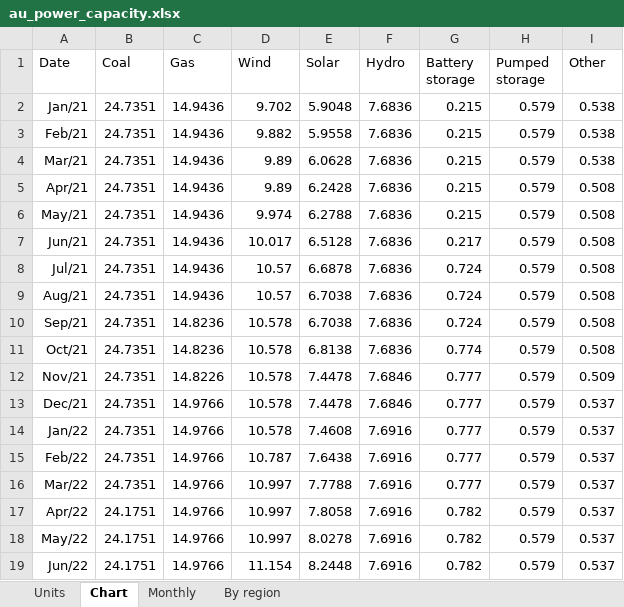
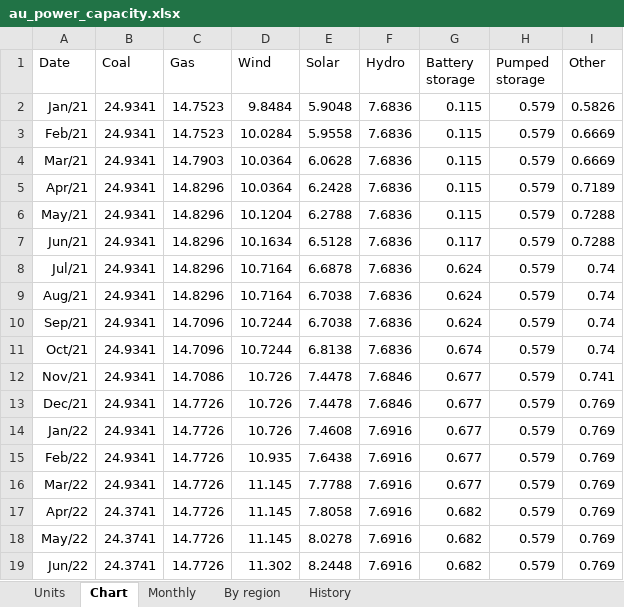
Before and after one commit to thomasdalton9/Energy-public, an Excel workbook: output/Data and Chart Outputs/au_power_capacity.xlsx, sheet Chart, drawn as a sheet; only a part is shown; values as stored, in another font and other column widths than the file's, no borders; charts and pictures not drawn; the diff covers the shown part only; the diff names each change by its address in the sheet, - before the commit and + after, or states it on an @@ line.

```diff
--- a/output/Data and Chart Outputs/au_power_capacity.xlsx (sheet Chart)
+++ b/output/Data and Chart Outputs/au_power_capacity.xlsx (sheet Chart)
+sheet tab: History
-B2:B16 (Coal): 24.7351
+B2:B16 (Coal): 24.9341
-C2:C3 (Gas): 14.9436
+C2:C3 (Gas): 14.7523
-D2 (Wind): 9.702
+D2 (Wind): 9.8484
-G2:G6 (Battery storage): 0.215
+G2:G6 (Battery storage): 0.115
-I2 (Other): 0.538
+I2 (Other): 0.5826
-D3 (Wind): 9.882
+D3 (Wind): 10.0284
-I3:I4 (Other): 0.538
+I3:I4 (Other): 0.6669
-C4 (Gas): 14.9436
+C4 (Gas): 14.7903
-D4:D5 (Wind): 9.89
+D4:D5 (Wind): 10.0364
-C5:C9 (Gas): 14.9436
+C5:C9 (Gas): 14.8296
-I5 (Other): 0.508
+I5 (Other): 0.7189
-D6 (Wind): 9.974
+D6 (Wind): 10.1204
-I6:I7 (Other): 0.508
+I6:I7 (Other): 0.7288
-D7 (Wind): 10.017
+D7 (Wind): 10.1634
-G7 (Battery storage): 0.217
+G7 (Battery storage): 0.117
-D8:D9 (Wind): 10.57
+D8:D9 (Wind): 10.7164
-G8:G10 (Battery storage): 0.724
+G8:G10 (Battery storage): 0.624
-I8:I11 (Other): 0.508
+I8:I11 (Other): 0.74
-C10:C11 (Gas): 14.8236
+C10:C11 (Gas): 14.7096
-D10:D11 (Wind): 10.578
+D10:D11 (Wind): 10.7244
-G11 (Battery storage): 0.774
+G11 (Battery storage): 0.674
-C12 (Gas): 14.8226
+C12 (Gas): 14.7086
-D12:D14 (Wind): 10.578
+D12:D14 (Wind): 10.726
-G12:G16 (Battery storage): 0.777
+G12:G16 (Battery storage): 0.677
-I12 (Other): 0.509
+I12 (Other): 0.741
-C13:C19 (Gas): 14.9766
+C13:C19 (Gas): 14.7726
-I13:I19 (Other): 0.537
+I13:I19 (Other): 0.769
-D15 (Wind): 10.787
+D15 (Wind): 10.935
-D16:D18 (Wind): 10.997
+D16:D18 (Wind): 11.145
-B17:B19 (Coal): 24.1751
+B17:B19 (Coal): 24.3741
-G17:G19 (Battery storage): 0.782
+G17:G19 (Battery storage): 0.682
-D19 (Wind): 11.154
+D19 (Wind): 11.302
```
Also changed, not shown: 220 edited cells elsewhere in this sheet, sheet Monthly, sheet By region, sheet Units, output/Data and Chart Outputs/au_wem_power_generation_daily.xlsx, output/Data and Chart Outputs/nz_power_generation_daily.xlsx, 2 other files.
